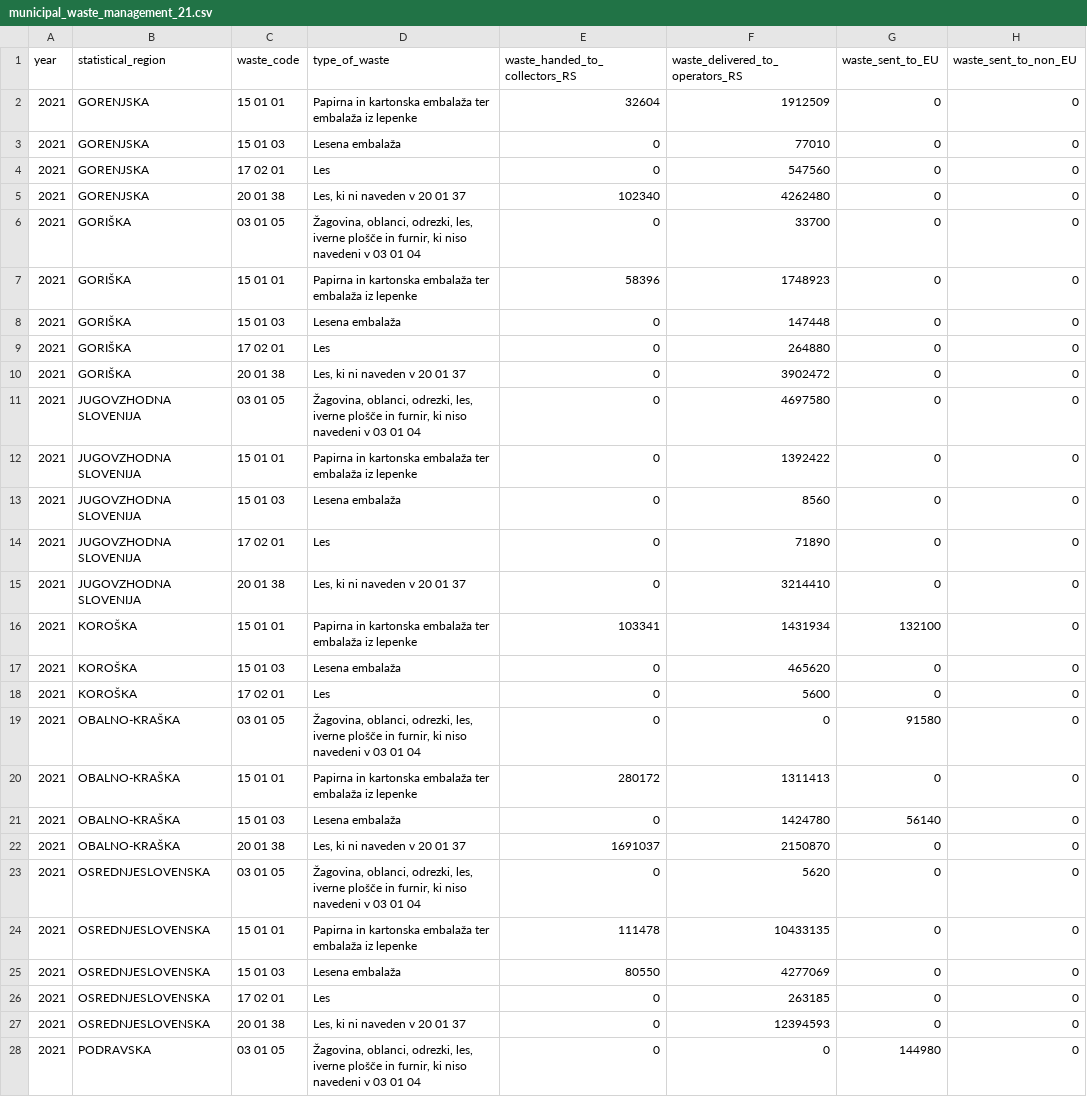
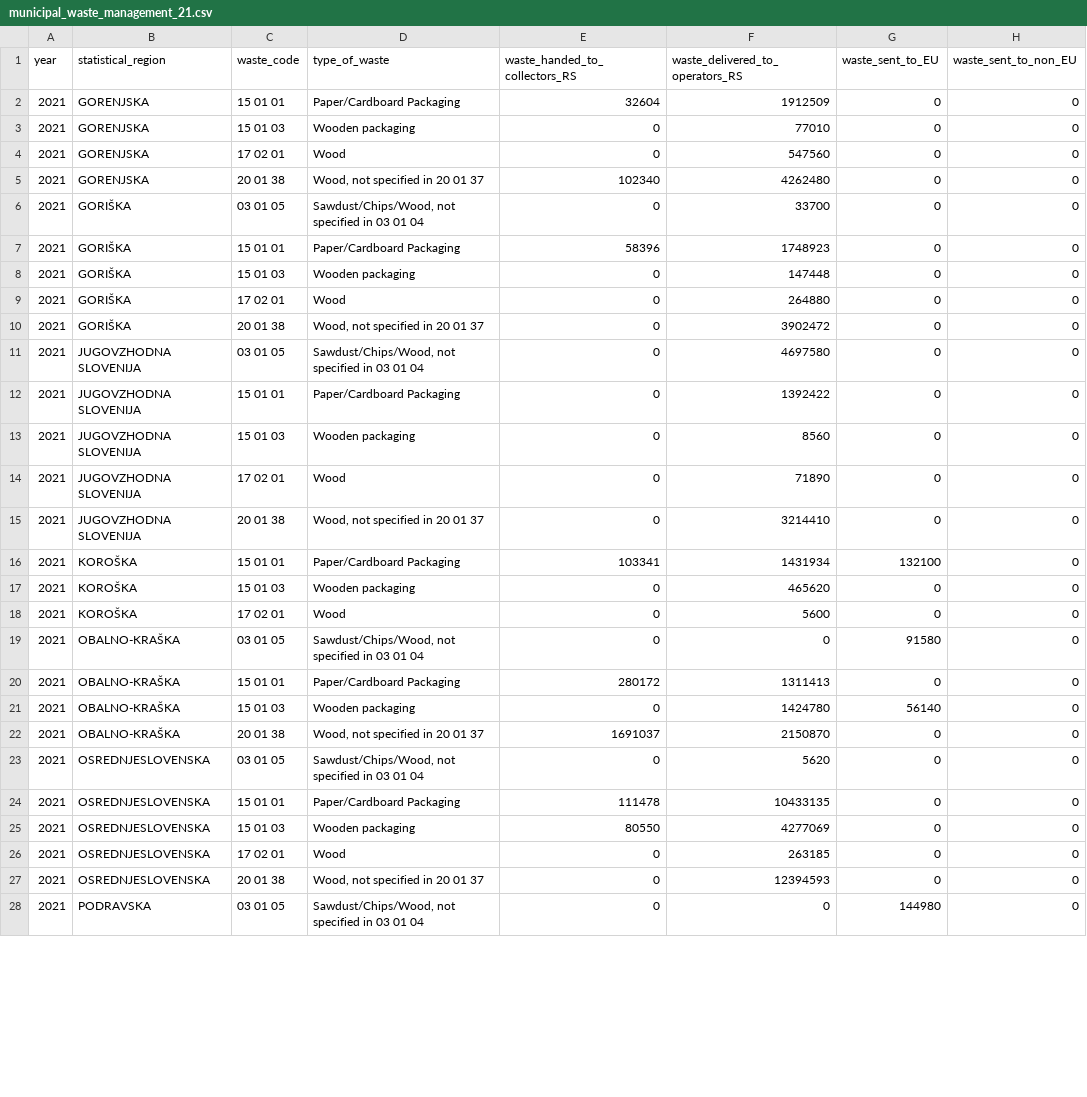
Before and after one commit to coachzer/green-up-project, a CSV file: 2021 data/2021 filtered/collection/municipal_waste_management_21.csv, drawn as a sheet; only a part is shown; the diff covers the shown part only.

```diff
--- a/2021 data/2021 filtered/collection/municipal_waste_management_21.csv
+++ b/2021 data/2021 filtered/collection/municipal_waste_management_21.csv
@@ -1,28 +1,28 @@
 "year","statistical_region","waste_code","type_of_waste","waste_handed_to_collectors_RS","waste_delivered_to_operators_RS","waste_sent_to_EU","waste_sent_to_non_EU"
-2021,"GORENJSKA","15 01 01","Papirna in kartonska embalaža ter embalaža iz lepenke",32604,1912509,0,0
-2021,"GORENJSKA","15 01 03","Lesena embalaža",0,77010,0,0
-2021,"GORENJSKA","17 02 01","Les",0,547560,0,0
-2021,"GORENJSKA","20 01 38","Les, ki ni naveden v 20 01 37",102340,4262480,0,0
-2021,"GORIŠKA","03 01 05","Žagovina, oblanci, odrezki, les, iverne plošče in furnir, ki niso navedeni v 03 01 04",0,33700,0,0
-2021,"GORIŠKA","15 01 01","Papirna in kartonska embalaža ter embalaža iz lepenke",58396,1748923,0,0
-2021,"GORIŠKA","15 01 03","Lesena embalaža",0,147448,0,0
-2021,"GORIŠKA","17 02 01","Les",0,264880,0,0
-2021,"GORIŠKA","20 01 38","Les, ki ni naveden v 20 01 37",0,3902472,0,0
-2021,"JUGOVZHODNA SLOVENIJA","03 01 05","Žagovina, oblanci, odrezki, les, iverne plošče in furnir, ki niso navedeni v 03 01 04",0,4697580,0,0
-2021,"JUGOVZHODNA SLOVENIJA","15 01 01","Papirna in kartonska embalaža ter embalaža iz lepenke",0,1392422,0,0
-2021,"JUGOVZHODNA SLOVENIJA","15 01 03","Lesena embalaža",0,8560,0,0
-2021,"JUGOVZHODNA SLOVENIJA","17 02 01","Les",0,71890,0,0
-2021,"JUGOVZHODNA SLOVENIJA","20 01 38","Les, ki ni naveden v 20 01 37",0,3214410,0,0
-2021,"KOROŠKA","15 01 01","Papirna in kartonska embalaža ter embalaža iz lepenke",103341,1431934,132100,0
-2021,"KOROŠKA","15 01 03","Lesena embalaža",0,465620,0,0
-2021,"KOROŠKA","17 02 01","Les",0,5600,0,0
-2021,"OBALNO-KRAŠKA","03 01 05","Žagovina, oblanci, odrezki, les, iverne plošče in furnir, ki niso navedeni v 03 01 04",0,0,91580,0
-2021,"OBALNO-KRAŠKA","15 01 01","Papirna in kartonska embalaža ter embalaža iz lepenke",280172,1311413,0,0
-2021,"OBALNO-KRAŠKA","15 01 03","Lesena embalaža",0,1424780,56140,0
-2021,"OBALNO-KRAŠKA","20 01 38","Les, ki ni naveden v 20 01 37",1691037,2150870,0,0
-2021,"OSREDNJESLOVENSKA","03 01 05","Žagovina, oblanci, odrezki, les, iverne plošče in furnir, ki niso navedeni v 03 01 04",0,5620,0,0
-2021,"OSREDNJESLOVENSKA","15 01 01","Papirna in kartonska embalaža ter embalaža iz lepenke",111478,10433135,0,0
-2021,"OSREDNJESLOVENSKA","15 01 03","Lesena embalaža",80550,4277069,0,0
-2021,"OSREDNJESLOVENSKA","17 02 01","Les",0,263185,0,0
-2021,"OSREDNJESLOVENSKA","20 01 38","Les, ki ni naveden v 20 01 37",0,12394593,0,0
-2021,"PODRAVSKA","03 01 05","Žagovina, oblanci, odrezki, les, iverne plošče in furnir, ki niso navedeni v 03 01 04",0,0,144980,0
+2021,"GORENJSKA","15 01 01","Paper/Cardboard Packaging",32604,1912509,0,0
+2021,"GORENJSKA","15 01 03","Wooden packaging",0,77010,0,0
+2021,"GORENJSKA","17 02 01","Wood",0,547560,0,0
+2021,"GORENJSKA","20 01 38","Wood, not specified in 20 01 37",102340,4262480,0,0
+2021,"GORIŠKA","03 01 05","Sawdust/Chips/Wood, not specified in 03 01 04",0,33700,0,0
+2021,"GORIŠKA","15 01 01","Paper/Cardboard Packaging",58396,1748923,0,0
+2021,"GORIŠKA","15 01 03","Wooden packaging",0,147448,0,0
+2021,"GORIŠKA","17 02 01","Wood",0,264880,0,0
+2021,"GORIŠKA","20 01 38","Wood, not specified in 20 01 37",0,3902472,0,0
+2021,"JUGOVZHODNA SLOVENIJA","03 01 05","Sawdust/Chips/Wood, not specified in 03 01 04",0,4697580,0,0
+2021,"JUGOVZHODNA SLOVENIJA","15 01 01","Paper/Cardboard Packaging",0,1392422,0,0
+2021,"JUGOVZHODNA SLOVENIJA","15 01 03","Wooden packaging",0,8560,0,0
+2021,"JUGOVZHODNA SLOVENIJA","17 02 01","Wood",0,71890,0,0
+2021,"JUGOVZHODNA SLOVENIJA","20 01 38","Wood, not specified in 20 01 37",0,3214410,0,0
+2021,"KOROŠKA","15 01 01","Paper/Cardboard Packaging",103341,1431934,132100,0
+2021,"KOROŠKA","15 01 03","Wooden packaging",0,465620,0,0
+2021,"KOROŠKA","17 02 01","Wood",0,5600,0,0
+2021,"OBALNO-KRAŠKA","03 01 05","Sawdust/Chips/Wood, not specified in 03 01 04",0,0,91580,0
+2021,"OBALNO-KRAŠKA","15 01 01","Paper/Cardboard Packaging",280172,1311413,0,0
+2021,"OBALNO-KRAŠKA","15 01 03","Wooden packaging",0,1424780,56140,0
+2021,"OBALNO-KRAŠKA","20 01 38","Wood, not specified in 20 01 37",1691037,2150870,0,0
+2021,"OSREDNJESLOVENSKA","03 01 05","Sawdust/Chips/Wood, not specified in 03 01 04",0,5620,0,0
+2021,"OSREDNJESLOVENSKA","15 01 01","Paper/Cardboard Packaging",111478,10433135,0,0
+2021,"OSREDNJESLOVENSKA","15 01 03","Wooden packaging",80550,4277069,0,0
+2021,"OSREDNJESLOVENSKA","17 02 01","Wood",0,263185,0,0
+2021,"OSREDNJESLOVENSKA","20 01 38","Wood, not specified in 20 01 37",0,12394593,0,0
+2021,"PODRAVSKA","03 01 05","Sawdust/Chips/Wood, not specified in 03 01 04",0,0,144980,0
```
Also changed, not shown: 24 edited cells elsewhere in this file, 2018 data/2018 filtered/collection/waste_management_18.csv, 2018 data/2018 filtered/treatment/waste_generated_18.csv, 9 other files.
